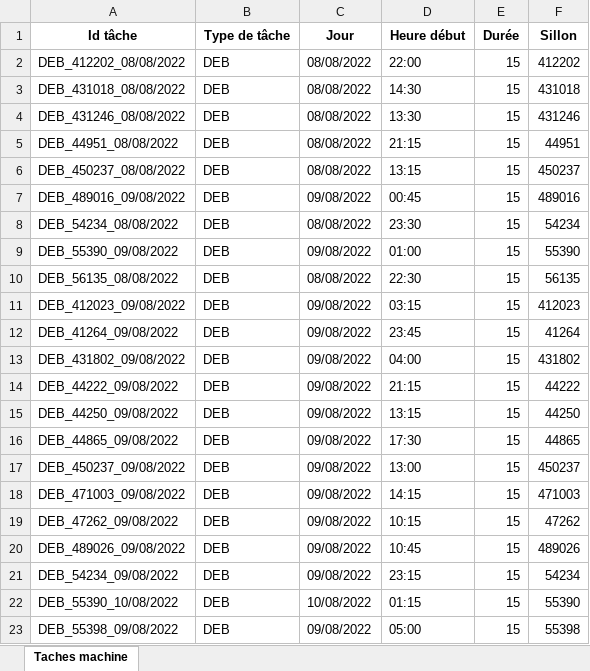
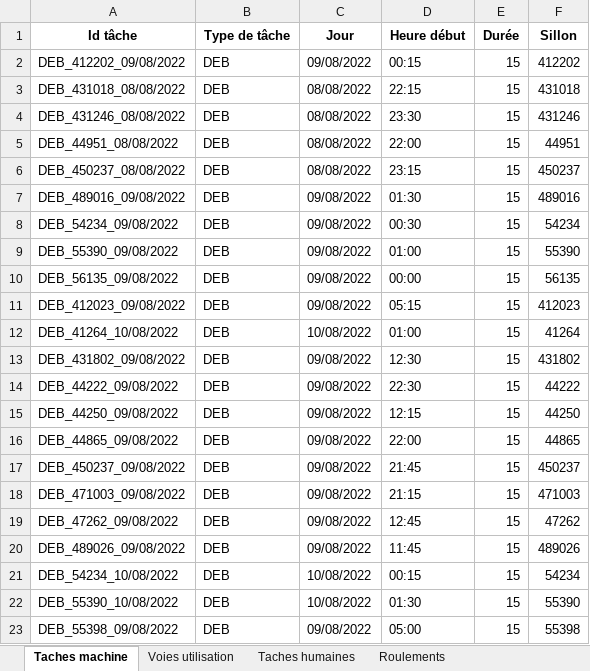
Before and after one commit to hughdmr/FretSNCF, an Excel workbook: outputs/results/results_instance_WPY_realiste_jalon2.xlsx, sheet Taches machine, drawn as a sheet; only a part is shown; values as stored, in another font and other column widths than the file's, no borders; the diff covers the shown part only; the diff names each change by its address in the sheet, - before the commit and + after, or states it on an @@ line.

```diff
--- a/outputs/results/results_instance_WPY_realiste_jalon2.xlsx (sheet Taches machine)
+++ b/outputs/results/results_instance_WPY_realiste_jalon2.xlsx (sheet Taches machine)
+sheet tab: Voies utilisation
+sheet tab: Taches humaines
+sheet tab: Roulements
-A2 (Id tâche): DEB_412202_08/08/2022
+A2 (Id tâche): DEB_412202_09/08/2022
-C2 (Jour): 08/08/2022
+C2 (Jour): 09/08/2022
-D2 (Heure début): 22:00
+D2 (Heure début): 00:15
-D3 (Heure début): 14:30
+D3 (Heure début): 22:15
-D4 (Heure début): 13:30
+D4 (Heure début): 23:30
-D5 (Heure début): 21:15
+D5 (Heure début): 22:00
-D6 (Heure début): 13:15
+D6 (Heure début): 23:15
-D7 (Heure début): 00:45
+D7 (Heure début): 01:30
-A8 (Id tâche): DEB_54234_08/08/2022
+A8 (Id tâche): DEB_54234_09/08/2022
-C8 (Jour): 08/08/2022
+C8 (Jour): 09/08/2022
-D8 (Heure début): 23:30
+D8 (Heure début): 00:30
-A10 (Id tâche): DEB_56135_08/08/2022
+A10 (Id tâche): DEB_56135_09/08/2022
-C10 (Jour): 08/08/2022
+C10 (Jour): 09/08/2022
-D10 (Heure début): 22:30
+D10 (Heure début): 00:00
-D11 (Heure début): 03:15
+D11 (Heure début): 05:15
-A12 (Id tâche): DEB_41264_09/08/2022
+A12 (Id tâche): DEB_41264_10/08/2022
-C12 (Jour): 09/08/2022
+C12 (Jour): 10/08/2022
-D12 (Heure début): 23:45
+D12 (Heure début): 01:00
-D13 (Heure début): 04:00
+D13 (Heure début): 12:30
-D14 (Heure début): 21:15
+D14 (Heure début): 22:30
-D15 (Heure début): 13:15
+D15 (Heure début): 12:15
-D16 (Heure début): 17:30
+D16 (Heure début): 22:00
-D17 (Heure début): 13:00
+D17 (Heure début): 21:45
-D18 (Heure début): 14:15
+D18 (Heure début): 21:15
-D19 (Heure début): 10:15
+D19 (Heure début): 12:45
-D20 (Heure début): 10:45
+D20 (Heure début): 11:45
-A21 (Id tâche): DEB_54234_09/08/2022
+A21 (Id tâche): DEB_54234_10/08/2022
-C21 (Jour): 09/08/2022
+C21 (Jour): 10/08/2022
-D21 (Heure début): 23:15
+D21 (Heure début): 00:15
-D22 (Heure début): 01:15
+D22 (Heure début): 01:30
```
Also changed, not shown: 397 edited cells elsewhere in this sheet, other sheet tabs, outputs/results/results_instance_WPY_realiste_jalon2_voies.xlsx, 7 other files.
